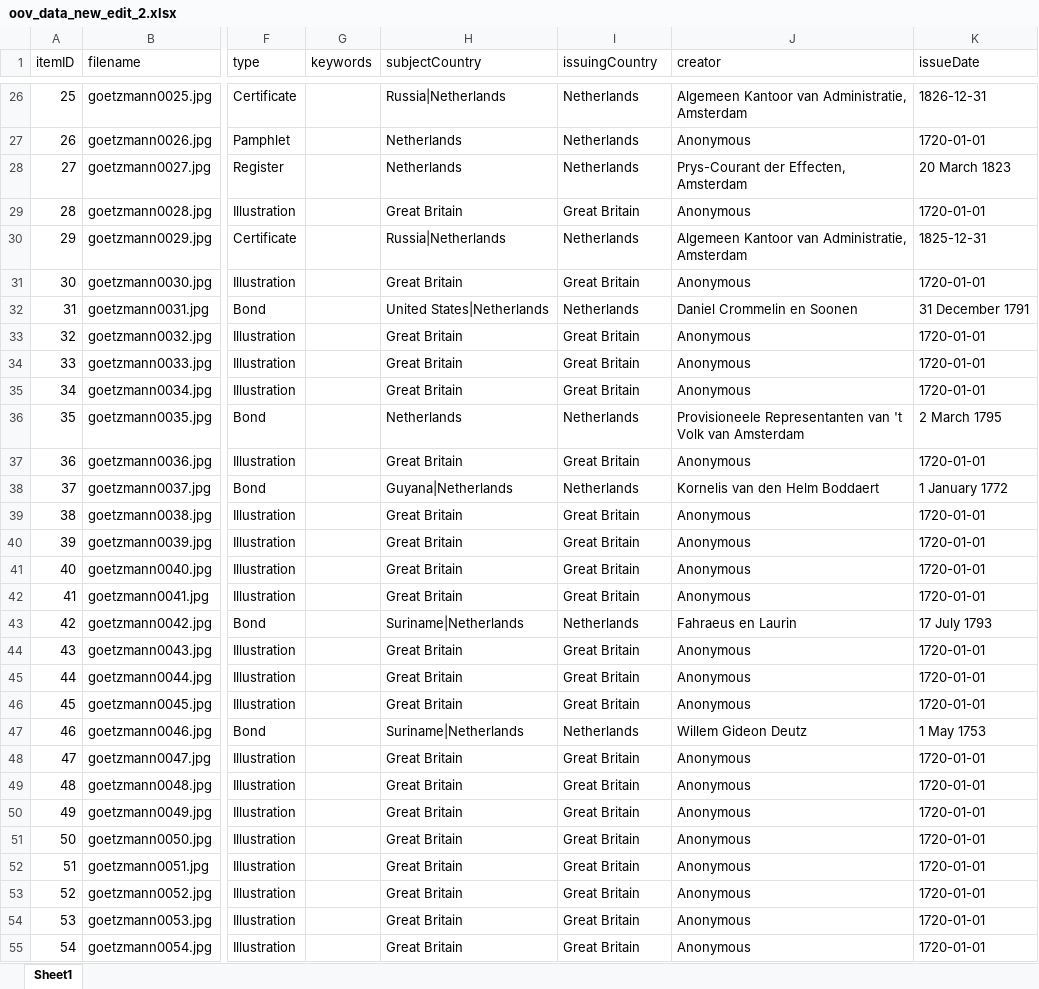
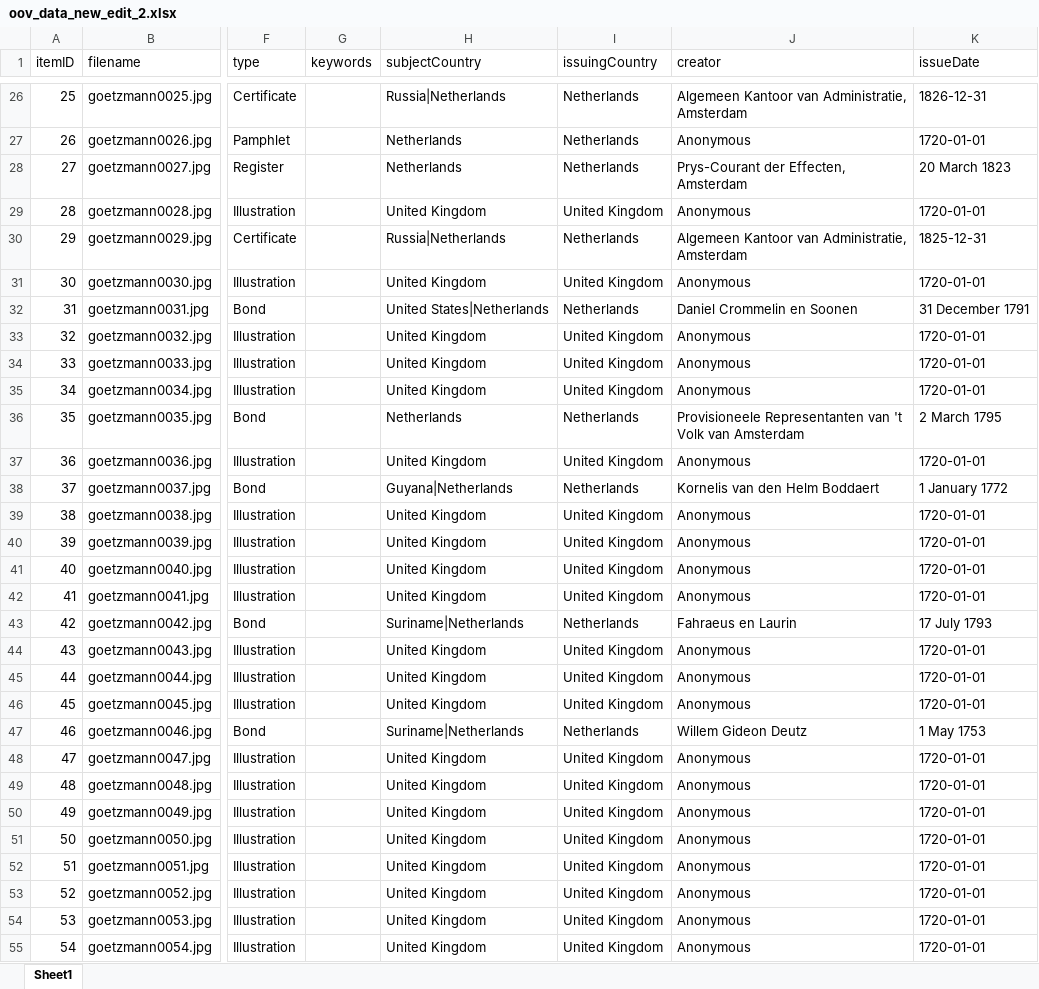
Before and after one commit to yale-icf/oov-museum, an Excel workbook: oov_data_new_edit_2.xlsx, sheet Sheet1, drawn as a sheet; only a part is shown, gaps mark what is left out; values as stored, in another font and other column widths than the file's, no borders; the diff covers the shown part only; the diff names each change by its address in the sheet, - before the commit and + after, or states it on an @@ line.

```diff
--- a/oov_data_new_edit_2.xlsx (sheet Sheet1)
+++ b/oov_data_new_edit_2.xlsx (sheet Sheet1)
-H29 (subjectCountry): Great Britain
+H29 (subjectCountry): United Kingdom
-I29 (issuingCountry): Great Britain
+I29 (issuingCountry): United Kingdom
-H31 (subjectCountry): Great Britain
+H31 (subjectCountry): United Kingdom
-I31 (issuingCountry): Great Britain
+I31 (issuingCountry): United Kingdom
-H33:H35 (subjectCountry): Great Britain
+H33:H35 (subjectCountry): United Kingdom
-I33:I35 (issuingCountry): Great Britain
+I33:I35 (issuingCountry): United Kingdom
-H37 (subjectCountry): Great Britain
+H37 (subjectCountry): United Kingdom
-I37 (issuingCountry): Great Britain
+I37 (issuingCountry): United Kingdom
-H39:H42 (subjectCountry): Great Britain
+H39:H42 (subjectCountry): United Kingdom
-I39:I42 (issuingCountry): Great Britain
+I39:I42 (issuingCountry): United Kingdom
-H44:H46 (subjectCountry): Great Britain
+H44:H46 (subjectCountry): United Kingdom
-I44:I46 (issuingCountry): Great Britain
+I44:I46 (issuingCountry): United Kingdom
-H48:H55 (subjectCountry): Great Britain
+H48:H55 (subjectCountry): United Kingdom
-I48:I55 (issuingCountry): Great Britain
+I48:I55 (issuingCountry): United Kingdom
```
Also changed, not shown: 285 edited cells elsewhere in this sheet, 3 other files.
